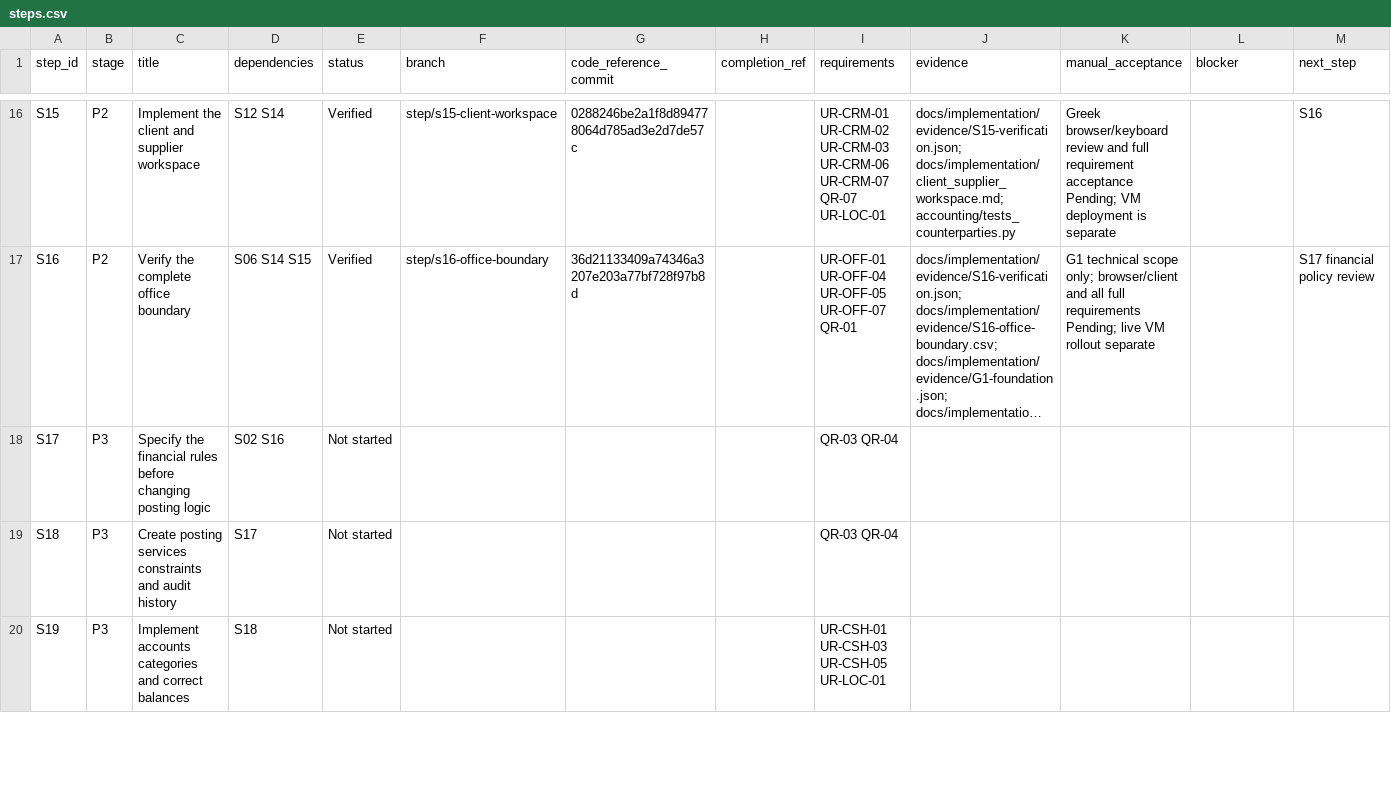
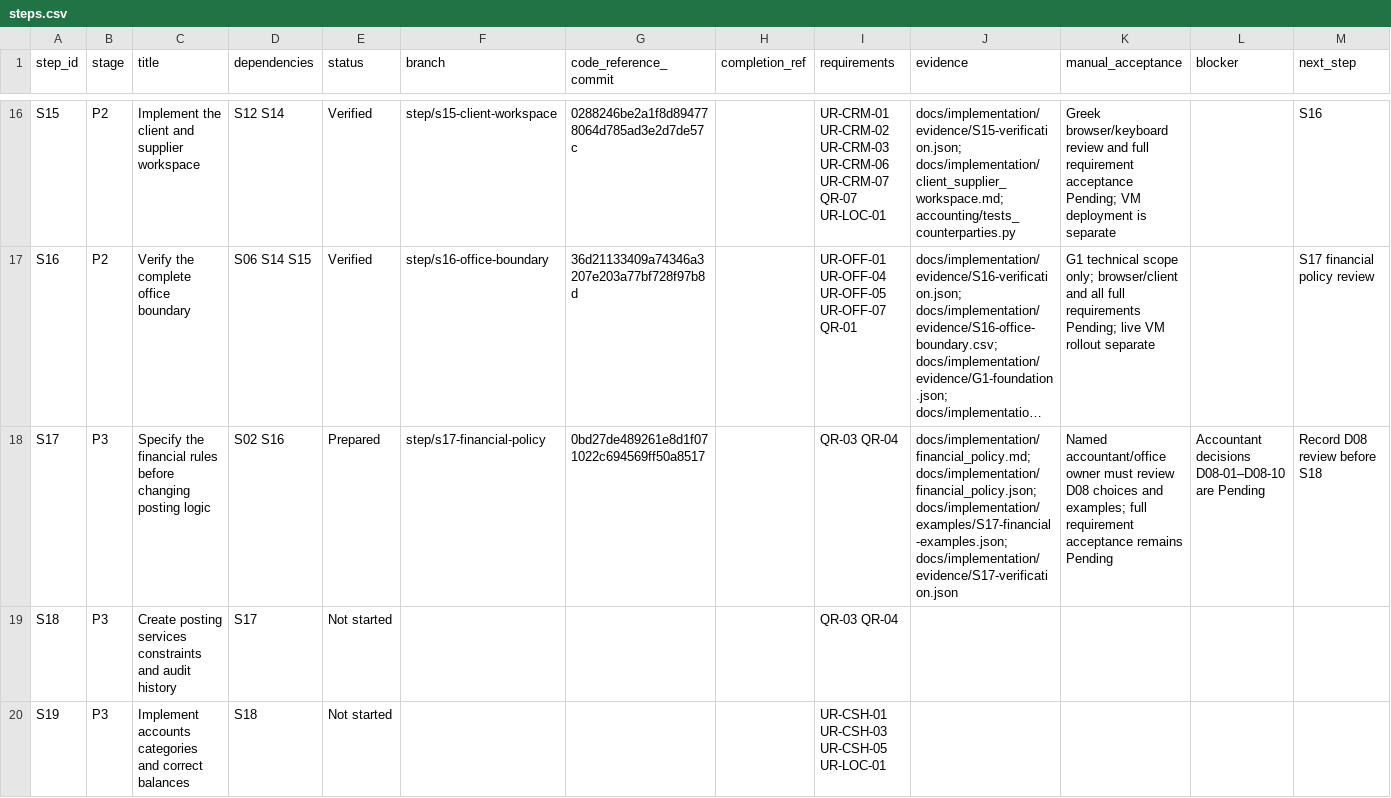
Before and after one commit to vtsakan/accounting_platform, a CSV file: docs/implementation/steps.csv, drawn as a sheet; only a part is shown, gaps mark what is left out; long unchanged cells end in …; the diff names each change by its address in the sheet, - before the commit and + after, or states it on an @@ line.

```diff
--- a/docs/implementation/steps.csv
+++ b/docs/implementation/steps.csv
-E18 (status): Not started
+E18 (status): Prepared
-F18 (branch): (empty)
+F18 (branch): step/s17-financial-policy
-G18 (code_reference_commit): (empty)
+G18 (code_reference_commit): 0bd27de489261e8d1f071022c694569ff50a8517
-J18 (evidence): (empty)
+J18 (evidence): docs/implementation/financial_policy.md; docs/implementation/financial_policy.json; docs/implementation/examples/S17-financial-examples.json; docs/implementation/evidence/S17-verification.json
-K18 (manual_acceptance): (empty)
+K18 (manual_acceptance): Named accountant/office owner must review D08 choices and examples; full requirement acceptance remains Pending
-L18 (blocker): (empty)
+L18 (blocker): Accountant decisions D08-01–D08-10 are Pending
-M18 (next_step): (empty)
+M18 (next_step): Record D08 review before S18
```
Also changed, not shown: docs/implementation/traceability.csv, 3 other files.
